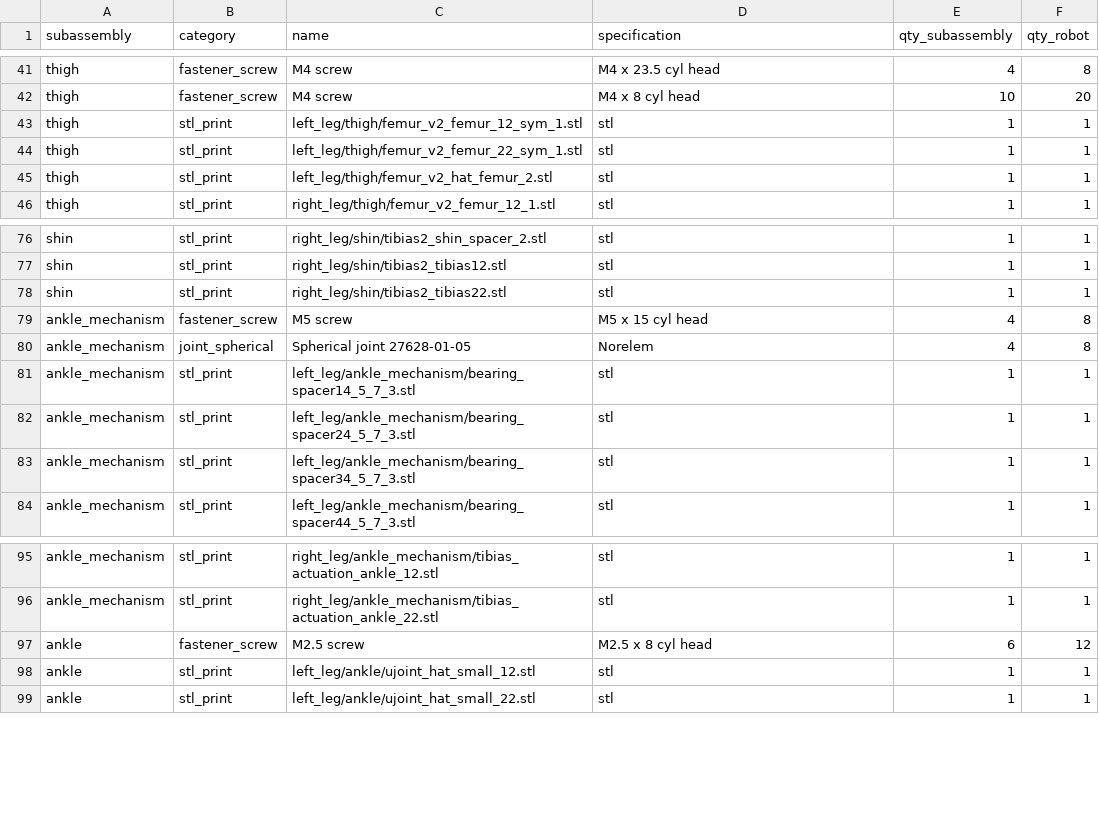
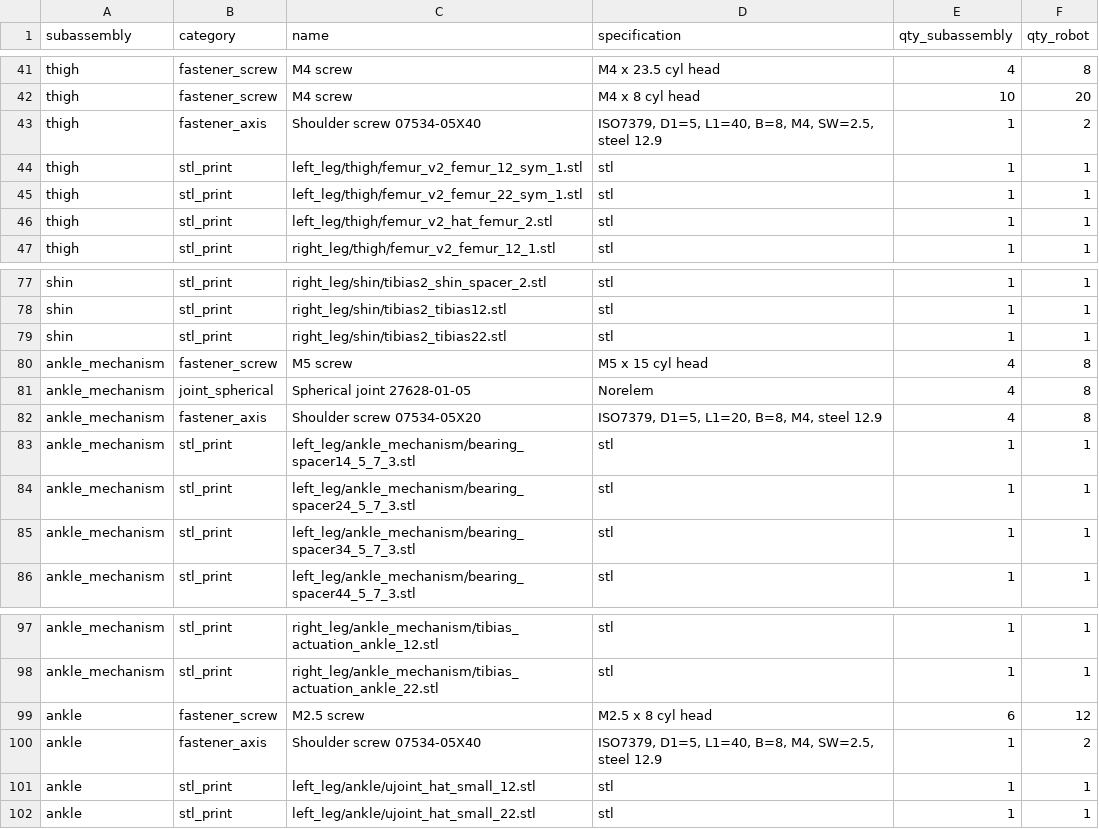
Before and after one commit to PaulTR/lerobot-humanoid-hardware, a CSV file: hardware/bom/bom.csv, drawn as a sheet; only a part is shown, gaps mark what is left out.

```diff
--- a/hardware/bom/bom.csv
+++ b/hardware/bom/bom.csv
@@ -42,2 +42,3 @@ thigh,fastener_screw,M4 screw,M4 x 23.5 cyl head,4,8
 thigh,fastener_screw,M4 screw,M4 x 8 cyl head,10,20
+thigh,fastener_axis,Shoulder screw 07534-05X40,"ISO7379, D1=5, L1=40, B=8, M4, SW=2.5, steel 12.9",1,2
 thigh,stl_print,left_leg/thigh/femur_v2_femur_12_sym_1.stl,stl,1,1
@@ -80,2 +81,3 @@ ankle_mechanism,fastener_screw,M5 screw,M5 x 15 cyl head,4,8
 ankle_mechanism,joint_spherical,Spherical joint 27628-01-05,Norelem,4,8
+ankle_mechanism,fastener_axis,Shoulder screw 07534-05X20,"ISO7379, D1=5, L1=20, B=8, M4, steel 12.9",4,8
 ankle_mechanism,stl_print,left_leg/ankle_mechanism/bearing_spacer14_5_7_3.stl,stl,1,1
@@ -97,2 +99,3 @@ ankle_mechanism,stl_print,right_leg/ankle_mechanism/tibias_actuation_ankle_22.st
 ankle,fastener_screw,M2.5 screw,M2.5 x 8 cyl head,6,12
+ankle,fastener_axis,Shoulder screw 07534-05X40,"ISO7379, D1=5, L1=40, B=8, M4, SW=2.5, steel 12.9",1,2
 ankle,stl_print,left_leg/ankle/ujoint_hat_small_12.stl,stl,1,1
```
Also changed, not shown: hardware/bom/bom_buy.csv, 8 other files.
